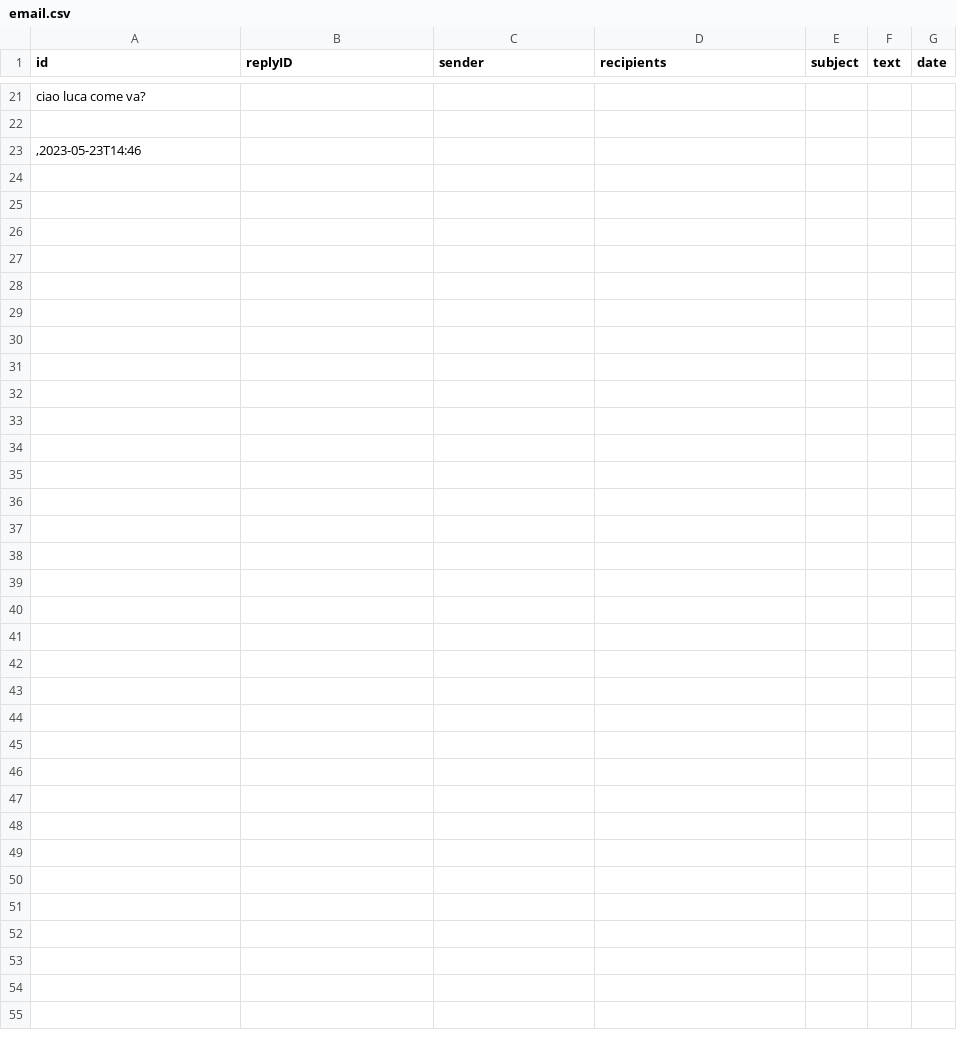
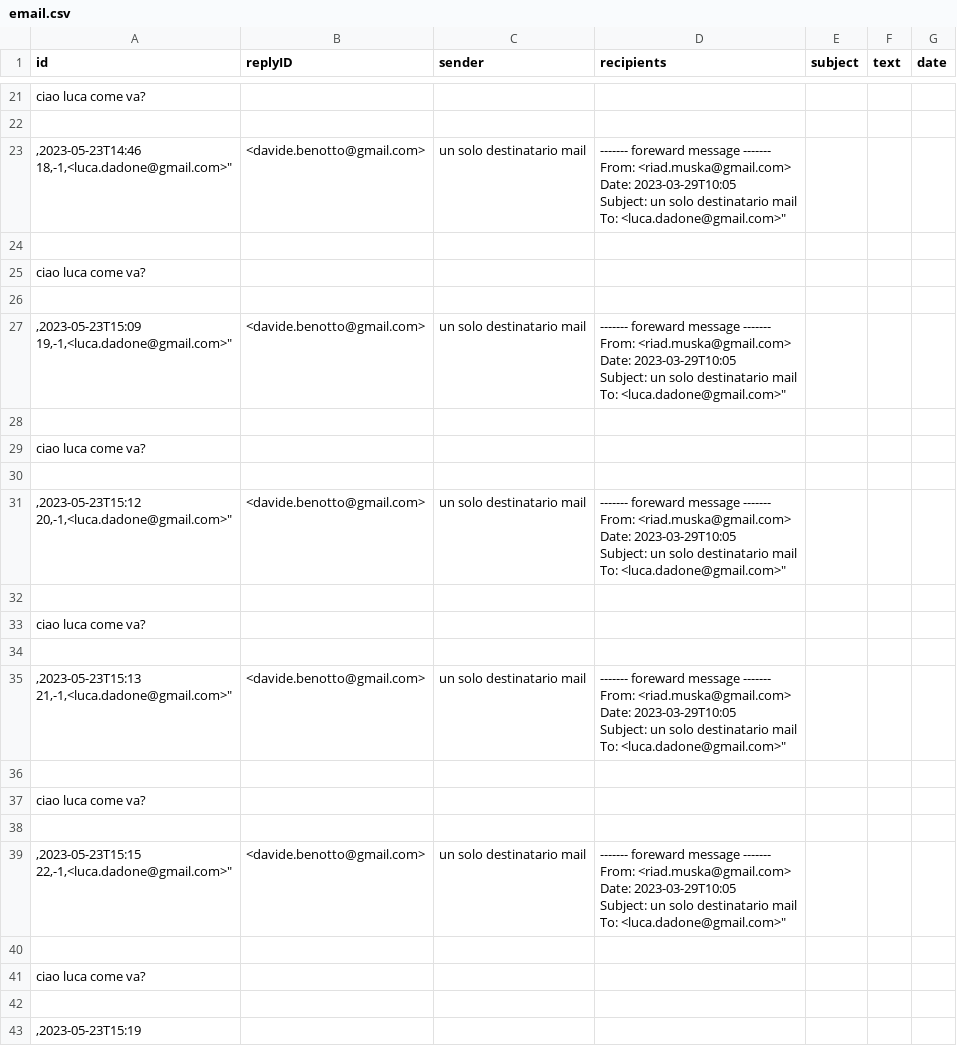
Before and after one commit to dadoluca/Java_Email_Service, a CSV file: src/main/java/com/example/mailservice/mailserver/data/email.csv, drawn as a sheet; only a part is shown, gaps mark what is left out; addresses are those after the commit; ↵ is a line break in a cell; the diff names each change by its address in the sheet, - before the commit and + after, or states it on an @@ line.

Commit message:
implementazione notifa email ricevuta con showdialog

```diff
--- a/src/main/java/com/example/mailservice/mailserver/data/email.csv
+++ b/src/main/java/com/example/mailservice/mailserver/data/email.csv
+row 23: ,2023-05-23T14:46 ↵ 18,-1,<luca.dadone@gmail.com>" | <davide.benotto@gmail.com> | un solo destinatario mail | ------- foreward message ------- ↵ From: <riad.muska@gmail.com> ↵ Date: 2023-03-29T10:05 ↵ Subject: un solo destinatario mail ↵ To: <luca.dadone@gmail.com>"
@@ column A (id) renumbered in row 24 @@
+row 25: ciao luca come va?
+row 26: (empty)
+row 27: ,2023-05-23T15:09 ↵ 19,-1,<luca.dadone@gmail.com>" | <davide.benotto@gmail.com> | un solo destinatario mail | ------- foreward message ------- ↵ From: <riad.muska@gmail.com> ↵ Date: 2023-03-29T10:05 ↵ Subject: un solo destinatario mail ↵ To: <luca.dadone@gmail.com>"
+row 28: (empty)
+row 29: ciao luca come va?
+row 30: (empty)
+row 31: ,2023-05-23T15:12 ↵ 20,-1,<luca.dadone@gmail.com>" | <davide.benotto@gmail.com> | un solo destinatario mail | ------- foreward message ------- ↵ From: <riad.muska@gmail.com> ↵ Date: 2023-03-29T10:05 ↵ Subject: un solo destinatario mail ↵ To: <luca.dadone@gmail.com>"
+row 32: (empty)
+row 33: ciao luca come va?
+row 34: (empty)
+row 35: ,2023-05-23T15:13 ↵ 21,-1,<luca.dadone@gmail.com>" | <davide.benotto@gmail.com> | un solo destinatario mail | ------- foreward message ------- ↵ From: <riad.muska@gmail.com> ↵ Date: 2023-03-29T10:05 ↵ Subject: un solo destinatario mail ↵ To: <luca.dadone@gmail.com>"
+row 36: (empty)
+row 37: ciao luca come va?
+row 38: (empty)
+row 39: ,2023-05-23T15:15 ↵ 22,-1,<luca.dadone@gmail.com>" | <davide.benotto@gmail.com> | un solo destinatario mail | ------- foreward message ------- ↵ From: <riad.muska@gmail.com> ↵ Date: 2023-03-29T10:05 ↵ Subject: un solo destinatario mail ↵ To: <luca.dadone@gmail.com>"
+row 40: (empty)
+row 41: ciao luca come va?
+row 42: (empty)
+row 43: ,2023-05-23T15:19
```
Also changed, not shown: 5 other files.
